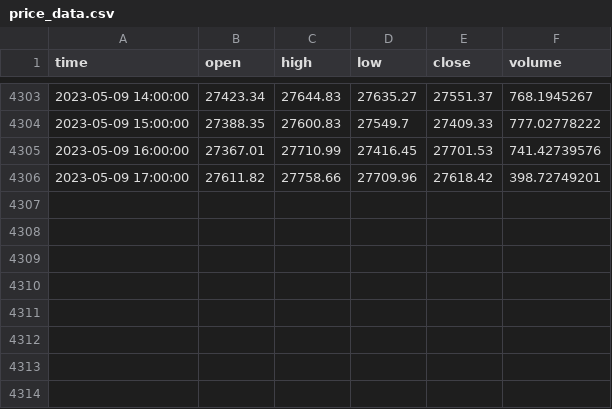
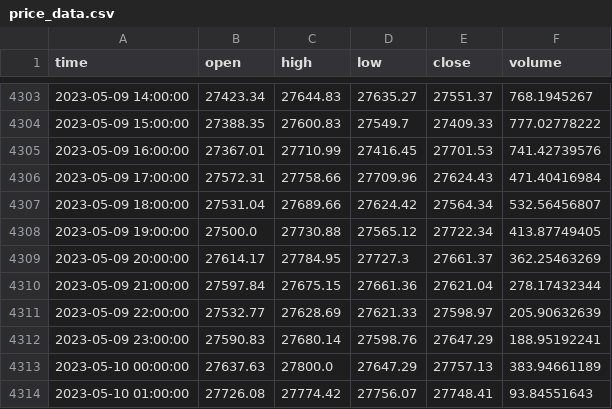
Before and after one commit to ansWenlong/Bitcoin_Bot, a CSV file: price_data.csv, drawn as a sheet; only a part is shown, gaps mark what is left out.

```diff
--- a/price_data.csv
+++ b/price_data.csv
@@ -4305,2 +4305,10 @@ time,open,high,low,close,volume
 2023-05-09 16:00:00,27367.01,27710.99,27416.45,27701.53,741.42739576
-2023-05-09 17:00:00,27611.82,27758.66,27709.96,27618.42,398.72749201
+2023-05-09 17:00:00,27572.31,27758.66,27709.96,27624.43,471.40416984
+2023-05-09 18:00:00,27531.04,27689.66,27624.42,27564.34,532.56456807
+2023-05-09 19:00:00,27500.0,27730.88,27565.12,27722.34,413.87749405
+2023-05-09 20:00:00,27614.17,27784.95,27727.3,27661.37,362.25463269
+2023-05-09 21:00:00,27597.84,27675.15,27661.36,27621.04,278.17432344
+2023-05-09 22:00:00,27532.77,27628.69,27621.33,27598.97,205.90632639
+2023-05-09 23:00:00,27590.83,27680.14,27598.76,27647.29,188.95192241
+2023-05-10 00:00:00,27637.63,27800.0,27647.29,27757.13,383.94661189
+2023-05-10 01:00:00,27726.08,27774.42,27756.07,27748.41,93.84551643
```
Also changed, not shown: 1 other file.
